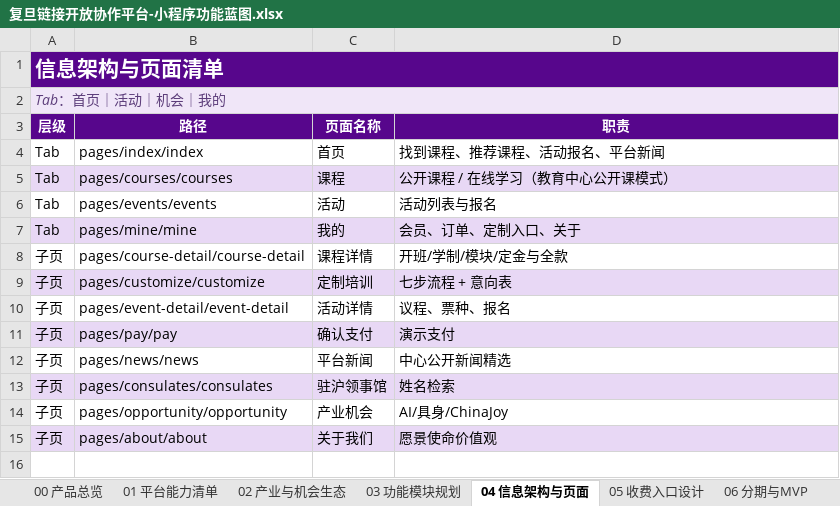
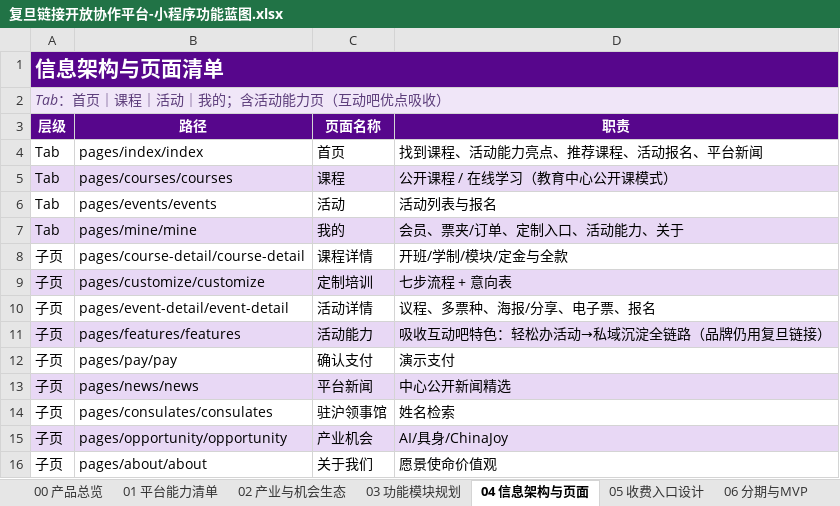
Before and after one commit to hujigang2010-maker/AIDEN, an Excel workbook: output/复旦链接开放协作平台-小程序功能蓝图.xlsx, sheet 04 信息架构与页面, drawn as a sheet; values as stored, in another font and other column widths than the file's, no borders; addresses are those after the commit; the diff names each change by its address in the sheet, - before the commit and + after, or states it on an @@ line.

```diff
--- a/output/复旦链接开放协作平台-小程序功能蓝图.xlsx (sheet 04 信息架构与页面)
+++ b/output/复旦链接开放协作平台-小程序功能蓝图.xlsx (sheet 04 信息架构与页面)
-A2 (层级): Tab：首页｜活动｜机会｜我的
+A2 (层级): Tab：首页｜课程｜活动｜我的；含活动能力页（互动吧优点吸收）
-D4 (职责): 找到课程、推荐课程、活动报名、平台新闻
+D4 (职责): 找到课程、活动能力亮点、推荐课程、活动报名、平台新闻
-D7 (职责): 会员、订单、定制入口、关于
+D7 (职责): 会员、票夹/订单、定制入口、活动能力、关于
-D10 (职责): 议程、票种、报名
+D10 (职责): 议程、多票种、海报/分享、电子票、报名
+row 11: 子页 | pages/features/features | 活动能力 | 吸收互动吧特色：轻松办活动→私域沉淀全链路（品牌仍用复旦链接）
-A12:D12 fill: #E8D8F5
+A12:D12 fill: none
-A13:D13 fill: none
+A13:D13 fill: #E8D8F5
-A14:D14 fill: #E8D8F5
+A14:D14 fill: none
-A15:D15 fill: none
+A15:D15 fill: #E8D8F5
-A16:D16 fill: #E8D8F5
+A16:D16 fill: none
```
Also changed, not shown: sheet 03 功能模块规划, sheet 01 平台能力清单, sheet 00 产品总览, other sheet tabs, 21 other files.
